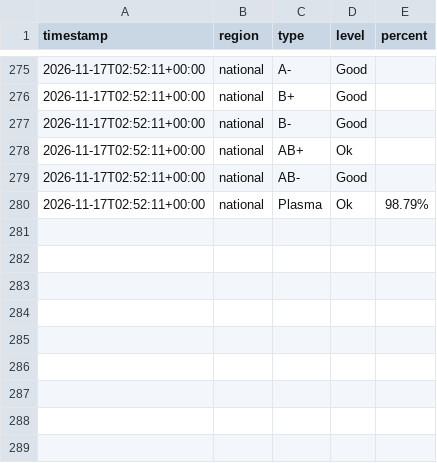
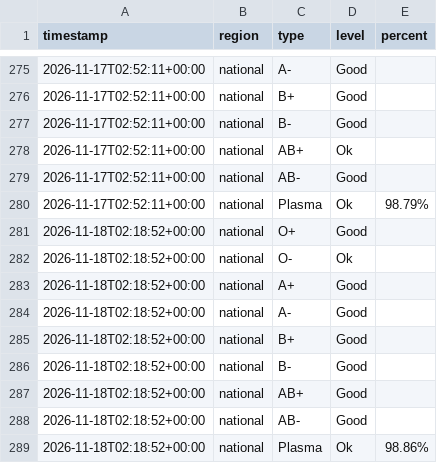
Before and after one commit to freidx/lifeblood-graph, a CSV file: docs/history.csv, drawn as a sheet; only a part is shown, gaps mark what is left out.

```diff
--- a/docs/history.csv
+++ b/docs/history.csv
@@ -280 +280,10 @@ timestamp,region,type,level,percent
 2026-11-17T02:52:11+00:00,national,Plasma,Ok,98.79%
+2026-11-18T02:18:52+00:00,national,O+,Good,
+2026-11-18T02:18:52+00:00,national,O-,Ok,
+2026-11-18T02:18:52+00:00,national,A+,Good,
+2026-11-18T02:18:52+00:00,national,A-,Good,
+2026-11-18T02:18:52+00:00,national,B+,Good,
+2026-11-18T02:18:52+00:00,national,B-,Good,
+2026-11-18T02:18:52+00:00,national,AB+,Good,
+2026-11-18T02:18:52+00:00,national,AB-,Good,
+2026-11-18T02:18:52+00:00,national,Plasma,Ok,98.86%
```
